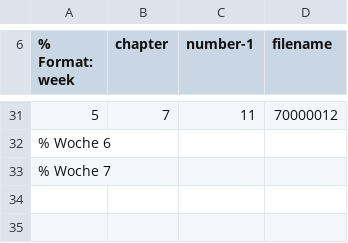
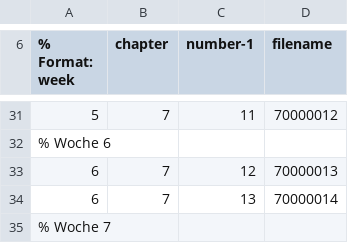
Before and after one commit to AndreasFMueller/PartDiff, a CSV file: aufgaben/vkf.csv, drawn as a sheet; only a part is shown, gaps mark what is left out.

```diff
--- a/aufgaben/vkf.csv
+++ b/aufgaben/vkf.csv
@@ -32,2 +32,4 @@
 % Woche 6
+6,7,12,70000013
+6,7,13,70000014
 % Woche 7
```
Also changed, not shown: 3 other files.
